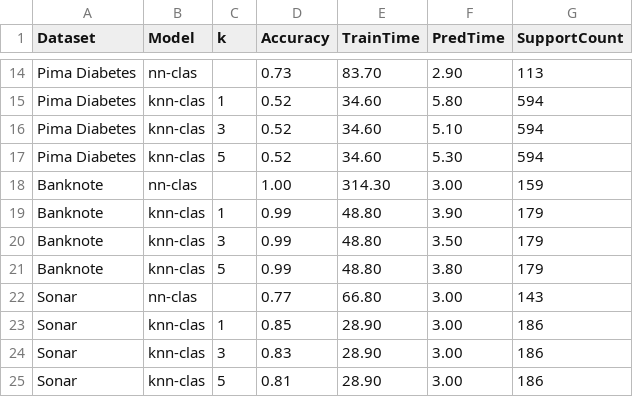
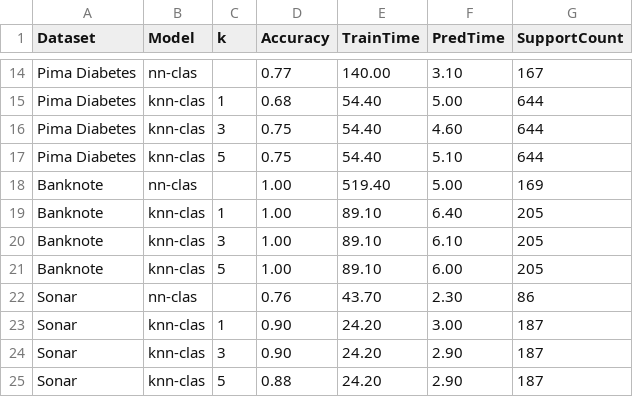
Before and after one commit to eduardo-ufmg/knn-clas, a CSV file: scripts/comparison_results/setsresults.csv, drawn as a sheet; only a part is shown, gaps mark what is left out; the diff covers the shown part only; the diff names each change by its address in the sheet, - before the commit and + after, or states it on an @@ line.

Commit message:
Update dataset results and reporting: correct accuracy, timing, and statistics; enhance preprocessing in real_prepare.py

```diff
--- a/scripts/comparison_results/setsresults.csv
+++ b/scripts/comparison_results/setsresults.csv
-D14 (Accuracy): 0.73
+D14 (Accuracy): 0.77
-E14 (TrainTime): 83.70
+E14 (TrainTime): 140.00
-F14 (PredTime): 2.90
+F14 (PredTime): 3.10
-G14 (SupportCount): 113
+G14 (SupportCount): 167
-D15 (Accuracy): 0.52
+D15 (Accuracy): 0.68
-E15:E17 (TrainTime): 34.60
+E15:E17 (TrainTime): 54.40
-F15 (PredTime): 5.80
+F15 (PredTime): 5.00
-G15:G17 (SupportCount): 594
+G15:G17 (SupportCount): 644
-D16:D17 (Accuracy): 0.52
+D16:D17 (Accuracy): 0.75
-F16 (PredTime): 5.10
+F16 (PredTime): 4.60
-F17 (PredTime): 5.30
+F17 (PredTime): 5.10
-E18 (TrainTime): 314.30
+E18 (TrainTime): 519.40
-F18 (PredTime): 3.00
+F18 (PredTime): 5.00
-G18 (SupportCount): 159
+G18 (SupportCount): 169
-D19:D21 (Accuracy): 0.99
+D19:D21 (Accuracy): 1.00
-E19:E21 (TrainTime): 48.80
+E19:E21 (TrainTime): 89.10
-F19 (PredTime): 3.90
+F19 (PredTime): 6.40
-G19:G21 (SupportCount): 179
+G19:G21 (SupportCount): 205
-F20 (PredTime): 3.50
+F20 (PredTime): 6.10
-F21 (PredTime): 3.80
+F21 (PredTime): 6.00
-D22 (Accuracy): 0.77
+D22 (Accuracy): 0.76
-E22 (TrainTime): 66.80
+E22 (TrainTime): 43.70
-F22 (PredTime): 3.00
+F22 (PredTime): 2.30
-G22 (SupportCount): 143
+G22 (SupportCount): 86
-D23 (Accuracy): 0.85
+D23 (Accuracy): 0.90
-E23:E25 (TrainTime): 28.90
+E23:E25 (TrainTime): 24.20
-G23:G25 (SupportCount): 186
+G23:G25 (SupportCount): 187
-D24 (Accuracy): 0.83
+D24 (Accuracy): 0.90
-F24:F25 (PredTime): 3.00
+F24:F25 (PredTime): 2.90
-D25 (Accuracy): 0.81
+D25 (Accuracy): 0.88
```
Also changed, not shown: 75 edited cells elsewhere in this file, scripts/comparison_results/setsmetadata.csv, 6 other files.
